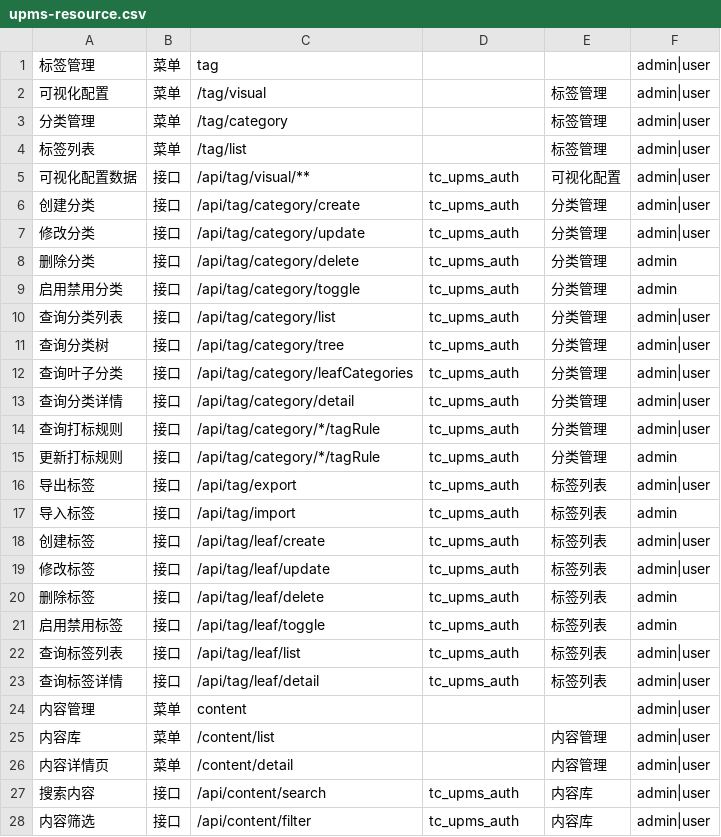
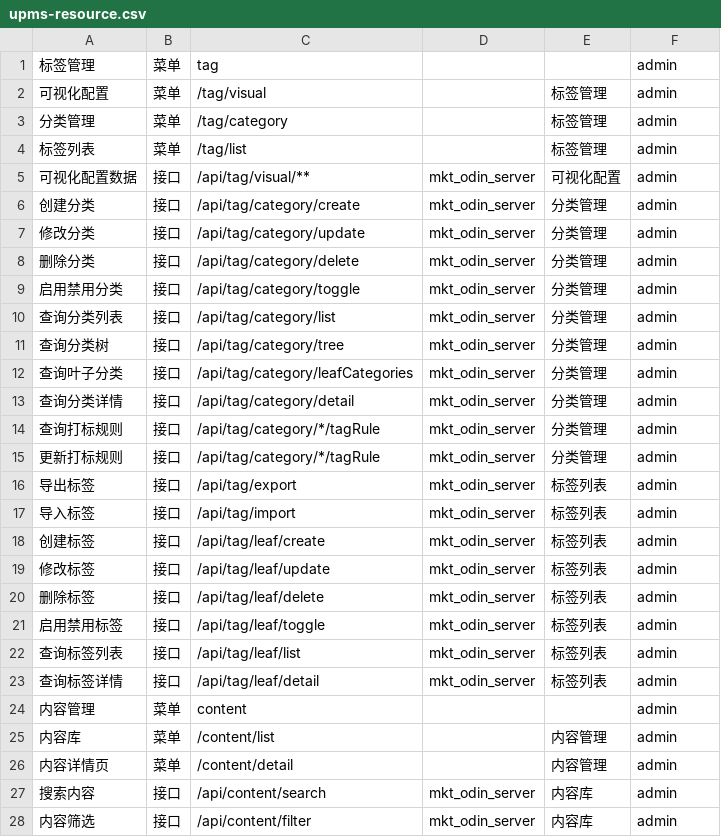
Before and after one commit to lixiong27/q-odin, a CSV file: docs/20260521-upms-resource-config/upms-resource.csv, drawn as a sheet; only a part is shown; the diff covers the shown part only.

```diff
--- a/docs/20260521-upms-resource-config/upms-resource.csv
+++ b/docs/20260521-upms-resource-config/upms-resource.csv
@@ -1,28 +1,28 @@
-标签管理,菜单,tag,,,admin|user
-可视化配置,菜单,/tag/visual,,标签管理,admin|user
-分类管理,菜单,/tag/category,,标签管理,admin|user
-标签列表,菜单,/tag/list,,标签管理,admin|user
-可视化配置数据,接口,/api/tag/visual/**,tc_upms_auth,可视化配置,admin|user
-创建分类,接口,/api/tag/category/create,tc_upms_auth,分类管理,admin|user
-修改分类,接口,/api/tag/category/update,tc_upms_auth,分类管理,admin|user
-删除分类,接口,/api/tag/category/delete,tc_upms_auth,分类管理,admin
-启用禁用分类,接口,/api/tag/category/toggle,tc_upms_auth,分类管理,admin
-查询分类列表,接口,/api/tag/category/list,tc_upms_auth,分类管理,admin|user
-查询分类树,接口,/api/tag/category/tree,tc_upms_auth,分类管理,admin|user
-查询叶子分类,接口,/api/tag/category/leafCategories,tc_upms_auth,分类管理,admin|user
-查询分类详情,接口,/api/tag/category/detail,tc_upms_auth,分类管理,admin|user
-查询打标规则,接口,/api/tag/category/*/tagRule,tc_upms_auth,分类管理,admin|user
-更新打标规则,接口,/api/tag/category/*/tagRule,tc_upms_auth,分类管理,admin
-导出标签,接口,/api/tag/export,tc_upms_auth,标签列表,admin|user
-导入标签,接口,/api/tag/import,tc_upms_auth,标签列表,admin
-创建标签,接口,/api/tag/leaf/create,tc_upms_auth,标签列表,admin|user
-修改标签,接口,/api/tag/leaf/update,tc_upms_auth,标签列表,admin|user
-删除标签,接口,/api/tag/leaf/delete,tc_upms_auth,标签列表,admin
-启用禁用标签,接口,/api/tag/leaf/toggle,tc_upms_auth,标签列表,admin
-查询标签列表,接口,/api/tag/leaf/list,tc_upms_auth,标签列表,admin|user
-查询标签详情,接口,/api/tag/leaf/detail,tc_upms_auth,标签列表,admin|user
-内容管理,菜单,content,,,admin|user
-内容库,菜单,/content/list,,内容管理,admin|user
-内容详情页,菜单,/content/detail,,内容管理,admin|user
-搜索内容,接口,/api/content/search,tc_upms_auth,内容库,admin|user
-内容筛选,接口,/api/content/filter,tc_upms_auth,内容库,admin|user
+标签管理,菜单,tag,,,admin
+可视化配置,菜单,/tag/visual,,标签管理,admin
+分类管理,菜单,/tag/category,,标签管理,admin
+标签列表,菜单,/tag/list,,标签管理,admin
+可视化配置数据,接口,/api/tag/visual/**,mkt_odin_server,可视化配置,admin
+创建分类,接口,/api/tag/category/create,mkt_odin_server,分类管理,admin
+修改分类,接口,/api/tag/category/update,mkt_odin_server,分类管理,admin
+删除分类,接口,/api/tag/category/delete,mkt_odin_server,分类管理,admin
+启用禁用分类,接口,/api/tag/category/toggle,mkt_odin_server,分类管理,admin
+查询分类列表,接口,/api/tag/category/list,mkt_odin_server,分类管理,admin
+查询分类树,接口,/api/tag/category/tree,mkt_odin_server,分类管理,admin
+查询叶子分类,接口,/api/tag/category/leafCategories,mkt_odin_server,分类管理,admin
+查询分类详情,接口,/api/tag/category/detail,mkt_odin_server,分类管理,admin
+查询打标规则,接口,/api/tag/category/*/tagRule,mkt_odin_server,分类管理,admin
+更新打标规则,接口,/api/tag/category/*/tagRule,mkt_odin_server,分类管理,admin
+导出标签,接口,/api/tag/export,mkt_odin_server,标签列表,admin
+导入标签,接口,/api/tag/import,mkt_odin_server,标签列表,admin
+创建标签,接口,/api/tag/leaf/create,mkt_odin_server,标签列表,admin
+修改标签,接口,/api/tag/leaf/update,mkt_odin_server,标签列表,admin
+删除标签,接口,/api/tag/leaf/delete,mkt_odin_server,标签列表,admin
+启用禁用标签,接口,/api/tag/leaf/toggle,mkt_odin_server,标签列表,admin
+查询标签列表,接口,/api/tag/leaf/list,mkt_odin_server,标签列表,admin
+查询标签详情,接口,/api/tag/leaf/detail,mkt_odin_server,标签列表,admin
+内容管理,菜单,content,,,admin
+内容库,菜单,/content/list,,内容管理,admin
+内容详情页,菜单,/content/detail,,内容管理,admin
+搜索内容,接口,/api/content/search,mkt_odin_server,内容库,admin
+内容筛选,接口,/api/content/filter,mkt_odin_server,内容库,admin
```
Also changed, not shown: 73 edited cells elsewhere in this file, 13 other files.
